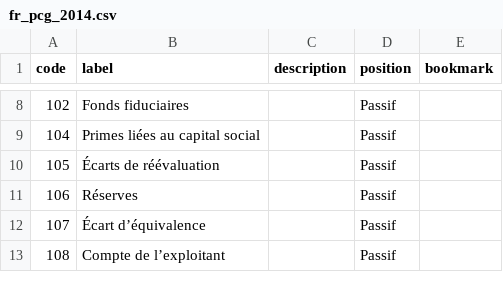
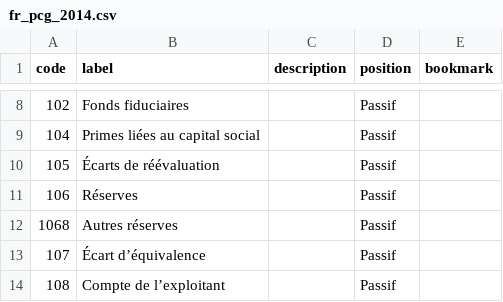
Before and after one commit to paheko/paheko, a CSV file: src/include/data/charts/fr_pcg_2014.csv, drawn as a sheet; only a part is shown, gaps mark what is left out; the diff names each change by its address in the sheet, - before the commit and + after, or states it on an @@ line.

Commit message:
Change first setup to allow for choosing a different accounting chart
FossilOrigin-Name: 8e80c50411d9d8977631dbdd18e2434fbcef87bf827137660371f2e13aa93cb3

```diff
--- a/src/include/data/charts/fr_pcg_2014.csv
+++ b/src/include/data/charts/fr_pcg_2014.csv
+row 12: 1068 | Autres réserves |  | Passif
```
Also changed, not shown: 5 other files.
